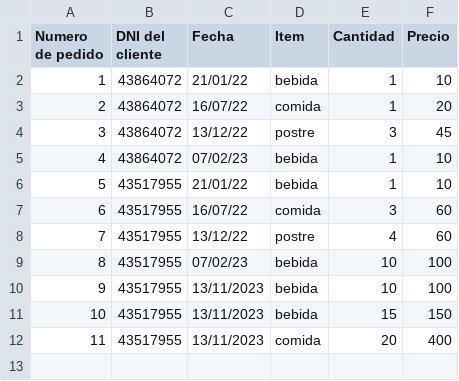
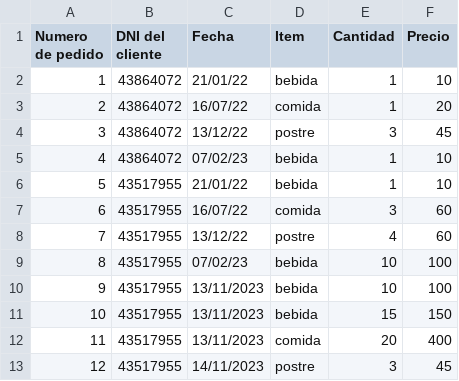
Before and after one commit to vgarijo/PatagoniaOasisYOcio_G8, a CSV file: consumos.csv, drawn as a sheet.

```diff
--- a/consumos.csv
+++ b/consumos.csv
@@ -12 +12,2 @@ Numero de pedido;DNI del cliente;Fecha;Item;Cantidad;Precio
 11;43517955;13/11/2023;comida;20;400
+12;43517955;14/11/2023;postre;3;45
```
Also changed, not shown: clientes.csv, empleados.csv, 3 other files.
